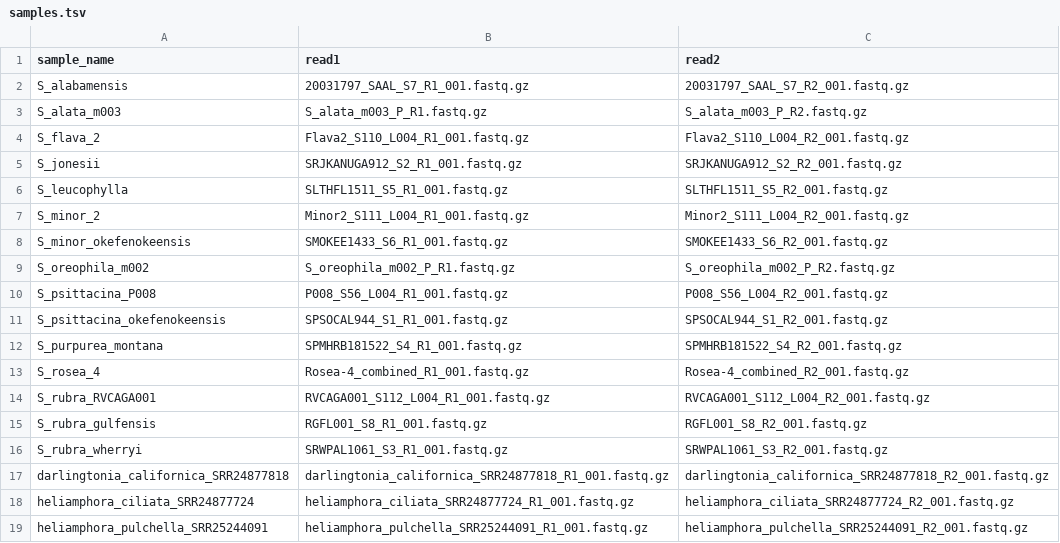
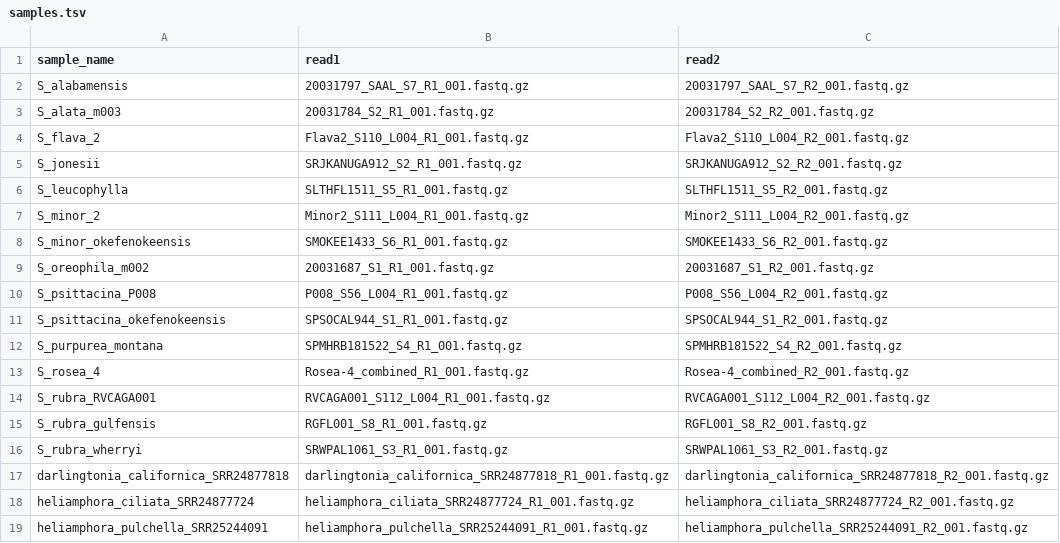
Before and after one commit to ethan-baldwin/hybpiper_astral_pipeline, a TSV file: config/samples.tsv, drawn as a sheet.

Commit message:
Update samples.tsv

```diff
--- a/config/samples.tsv
+++ b/config/samples.tsv
@@ -2,3 +2,3 @@ sample_name	read1	read2
 S_alabamensis	20031797_SAAL_S7_R1_001.fastq.gz	20031797_SAAL_S7_R2_001.fastq.gz
-S_alata_m003	S_alata_m003_P_R1.fastq.gz	S_alata_m003_P_R2.fastq.gz
+S_alata_m003	20031784_S2_R1_001.fastq.gz	20031784_S2_R2_001.fastq.gz
 S_flava_2	Flava2_S110_L004_R1_001.fastq.gz	Flava2_S110_L004_R2_001.fastq.gz
@@ -8,3 +8,3 @@ S_minor_2	Minor2_S111_L004_R1_001.fastq.gz	Minor2_S111_L004_R2_001.fastq.gz
 S_minor_okefenokeensis	SMOKEE1433_S6_R1_001.fastq.gz	SMOKEE1433_S6_R2_001.fastq.gz
-S_oreophila_m002	S_oreophila_m002_P_R1.fastq.gz	S_oreophila_m002_P_R2.fastq.gz
+S_oreophila_m002	20031687_S1_R1_001.fastq.gz	20031687_S1_R2_001.fastq.gz
 S_psittacina_P008	P008_S56_L004_R1_001.fastq.gz	P008_S56_L004_R2_001.fastq.gz
```
